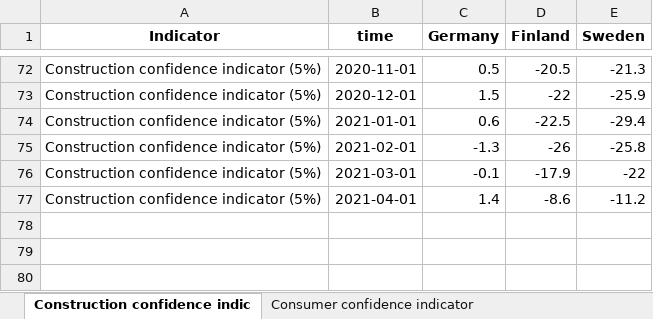
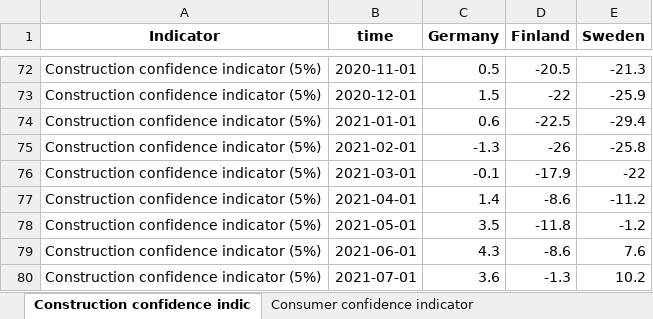
Before and after one commit to robonomist/robonomistClient, an Excel workbook: README_files/export.xlsx, sheet Construction confidence indic, drawn as a sheet; only a part is shown, gaps mark what is left out; values as stored, in another font and other column widths than the file's, no borders; the diff names each change by its address in the sheet, - before the commit and + after, or states it on an @@ line.

```diff
--- a/README_files/export.xlsx (sheet Construction confidence indic)
+++ b/README_files/export.xlsx (sheet Construction confidence indic)
+row 78: Construction confidence indicator (5%) | 2021-05-01 | 3.5 | -11.8 | -1.2
+row 79: Construction confidence indicator (5%) | 2021-06-01 | 4.3 | -8.6 | 7.6
+row 80: Construction confidence indicator (5%) | 2021-07-01 | 3.6 | -1.3 | 10.2
```
Also changed, not shown: sheet Consumer confidence indicator, sheet Services confidence indicator, sheet Industrial confidence indicat, sheet Retail trade confidence indic, sheet The Economic sentiment indica, sheet The Employment expectations i, 5 other files.
